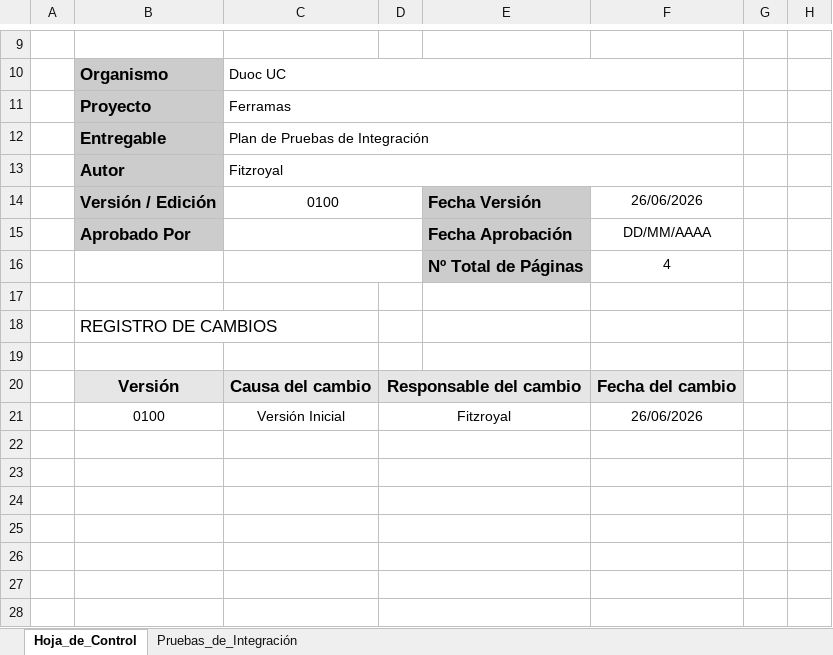
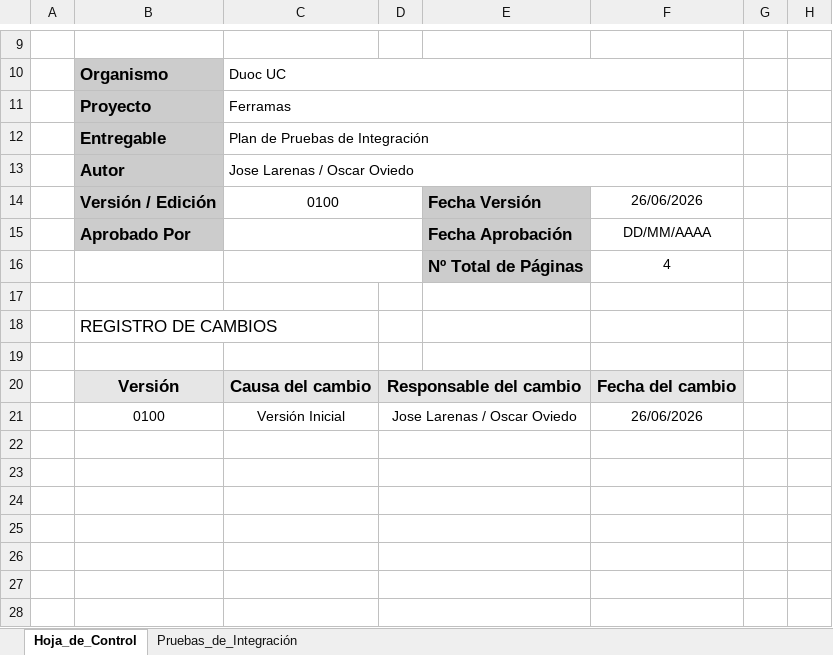
Before and after one commit to osoviedo/Ferramas2026, an Excel workbook: docs/Casos_Integracion_Ferramas.xlsx, sheet Hoja_de_Control, drawn as a sheet; only a part is shown, gaps mark what is left out; values as stored, in another font and other column widths than the file's, no borders; the diff names each change by its address in the sheet, - before the commit and + after, or states it on an @@ line.

```diff
--- a/docs/Casos_Integracion_Ferramas.xlsx (sheet Hoja_de_Control)
+++ b/docs/Casos_Integracion_Ferramas.xlsx (sheet Hoja_de_Control)
-C13: Fitzroyal
+C13: Jose Larenas / Oscar Oviedo
-D21: Fitzroyal
+D21: Jose Larenas / Oscar Oviedo
```
Also changed, not shown: docs/Registro_Defectos_Ferramas.xlsx, 17 other files.
